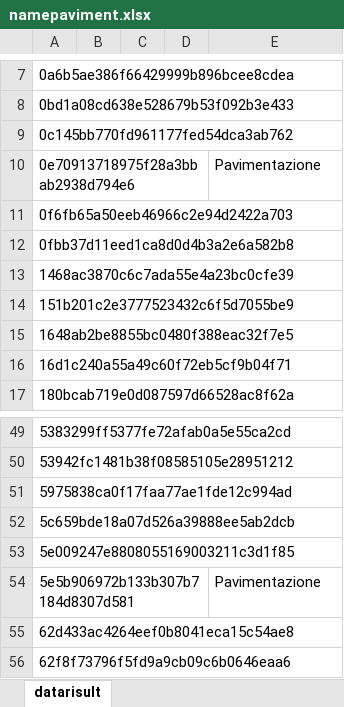
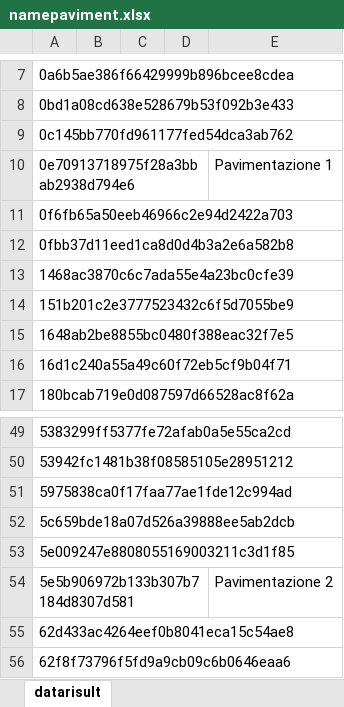
Before and after one commit to Carlo9825/Web-Thesis, an Excel workbook: pwbi/Risultati/namepaviment.xlsx, sheet datarisult, drawn as a sheet; only a part is shown, gaps mark what is left out; values as stored, in another font and other column widths than the file's, no borders; the diff names each change by its address in the sheet, - before the commit and + after, or states it on an @@ line.

```diff
--- a/pwbi/Risultati/namepaviment.xlsx (sheet datarisult)
+++ b/pwbi/Risultati/namepaviment.xlsx (sheet datarisult)
-E10: Pavimentazione
+E10: Pavimentazione 1
-E54: Pavimentazione
+E54: Pavimentazione 2
```
Also changed, not shown: pwbi/Modello Architettonico/Excell modello architettonico.xlsx, pwbi/Risultati/TRS ESR.xlsx, 6 other files.
